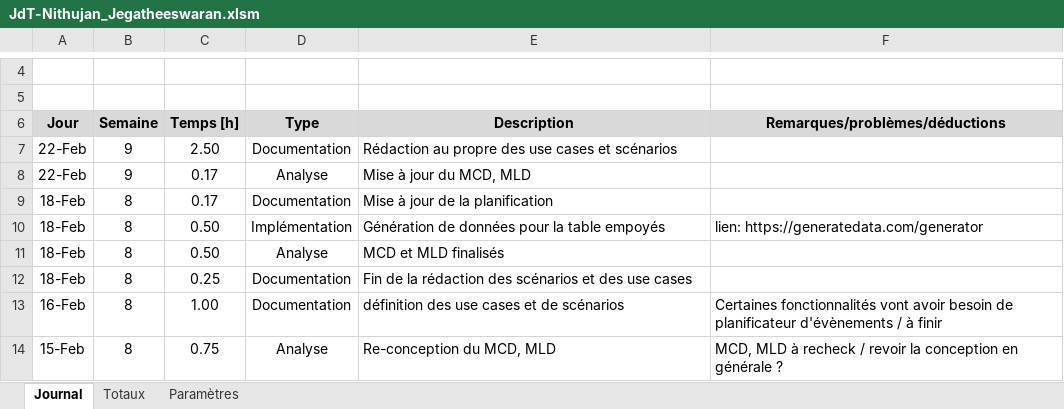
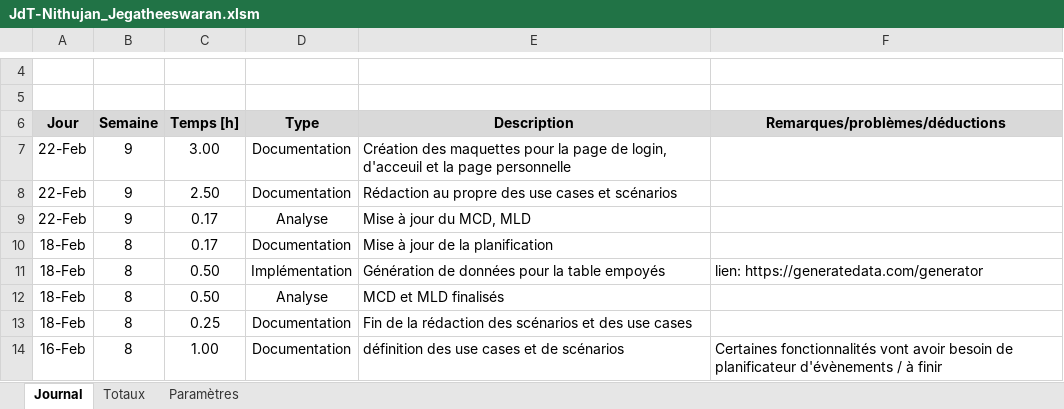
Before and after one commit to J-Nithujan/employee_mgmt_app, an Excel workbook: documentation/JdT-Nithujan_Jegatheeswaran.xlsm, sheet Journal, drawn as a sheet; only a part is shown, gaps mark what is left out; the shorter side is filled out with more unchanged rows; values as stored, in another font and other column widths than the file's, no borders; charts and pictures not drawn; the diff names each change by its address in the sheet, - before the commit and + after, or states it on an @@ line.

```diff
--- a/documentation/JdT-Nithujan_Jegatheeswaran.xlsm (sheet Journal)
+++ b/documentation/JdT-Nithujan_Jegatheeswaran.xlsm (sheet Journal)
+row 7: 22-Feb | 9 | 3.00 | Documentation | Création des maquettes pour la page de login, d'acceuil et la page personnelle
```
Also changed, not shown: 23 other files.
